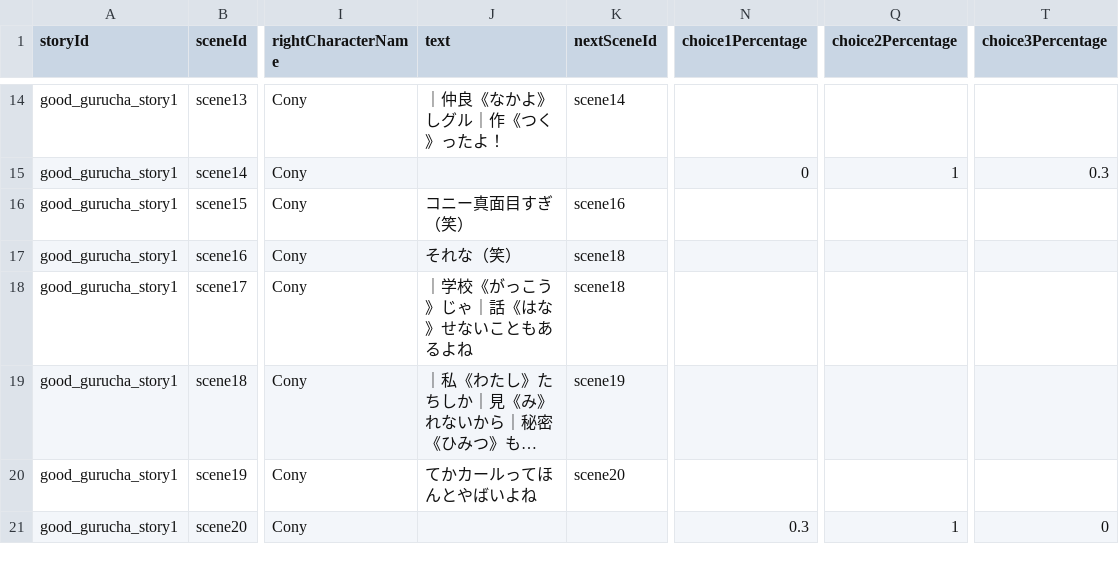
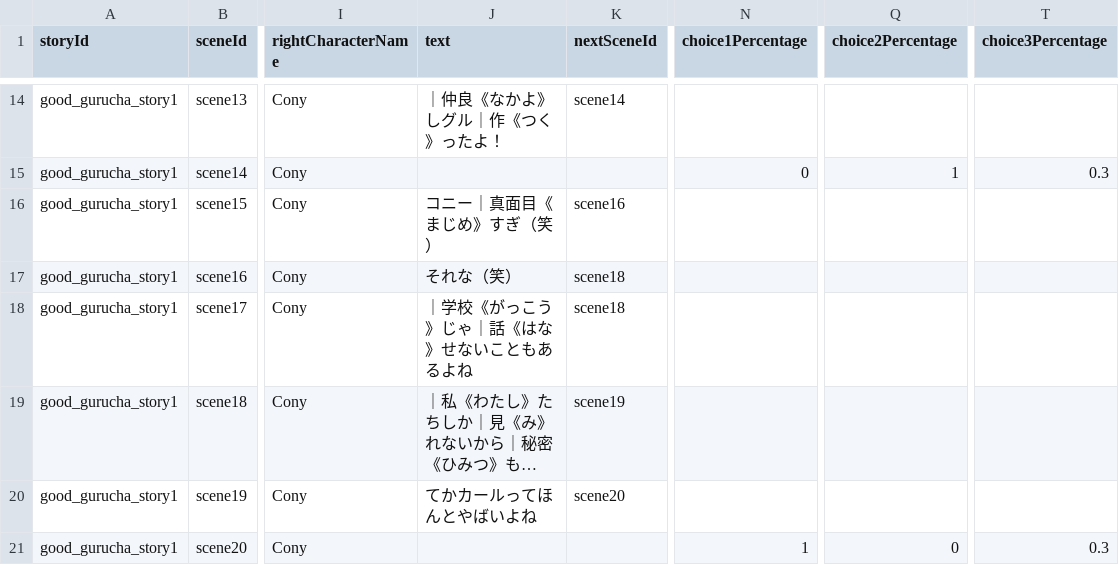
Before and after one commit to my-production1128/Netotama, a CSV file: Dezitama/Story/Step2/CSV/gurucha/good_gurucha_story1_ver8.csv (was Dezitama/Story/Step2/CSV/gurucha/good_gurucha_story1_ver7.csv), drawn as a sheet; only a part is shown, gaps mark what is left out; long unchanged cells end in …; the diff covers the shown part only; the diff names each change by its address in the sheet, - before the commit and + after, or states it on an @@ line.

```diff
--- a/Dezitama/Story/Step2/CSV/gurucha/good_gurucha_story1_ver7.csv
+++ b/Dezitama/Story/Step2/CSV/gurucha/good_gurucha_story1_ver8.csv
-J16 (text): コニー真面目すぎ（笑）
+J16 (text): コニー｜真面目《まじめ》すぎ（笑）
-N21 (choice1Percentage): 0.3
+N21 (choice1Percentage): 1
-Q21 (choice2Percentage): 1
+Q21 (choice2Percentage): 0
-T21 (choice3Percentage): 0
+T21 (choice3Percentage): 0.3
```
Also changed, not shown: 4 edited cells elsewhere in this file, Dezitama/Story/Step1/CSV/bad_groupchat_story1_ver14.csv, Dezitama/Story/Step2/CSV/gurucha/good_gurucha_story2_ver10.csv, 11 other files.
